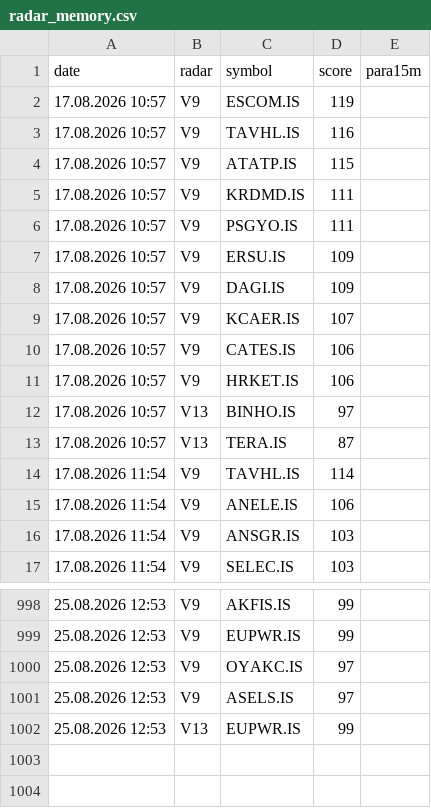
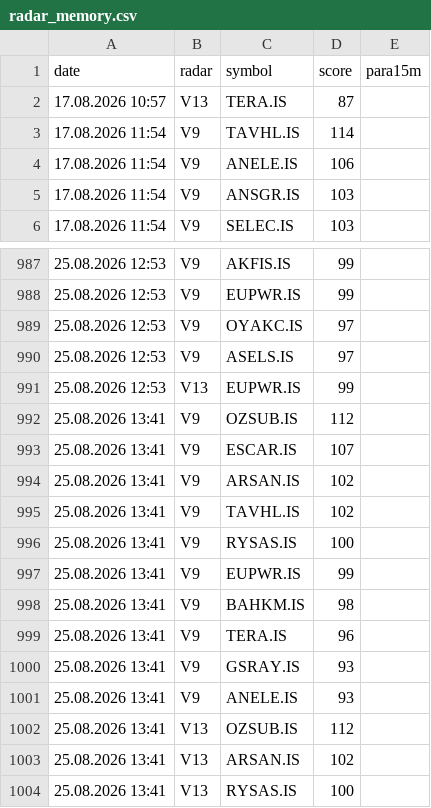
Before and after one commit to gokhan-bist-radar/gokhan-bist-radar, a CSV file: radar_memory.csv, drawn as a sheet; only a part is shown, gaps mark what is left out.

```diff
--- a/radar_memory.csv
+++ b/radar_memory.csv
@@ -1,13 +1,2 @@
 date,radar,symbol,score,para15m
-17.08.2026 10:57,V9,ESCOM.IS,119,
-17.08.2026 10:57,V9,TAVHL.IS,116,
-17.08.2026 10:57,V9,ATATP.IS,115,
-17.08.2026 10:57,V9,KRDMD.IS,111,
-17.08.2026 10:57,V9,PSGYO.IS,111,
-17.08.2026 10:57,V9,ERSU.IS,109,
-17.08.2026 10:57,V9,DAGI.IS,109,
-17.08.2026 10:57,V9,KCAER.IS,107,
-17.08.2026 10:57,V9,CATES.IS,106,
-17.08.2026 10:57,V9,HRKET.IS,106,
-17.08.2026 10:57,V13,BINHO.IS,97,
 17.08.2026 10:57,V13,TERA.IS,87,
@@ -1002 +991,14 @@ date,radar,symbol,score,para15m
 25.08.2026 12:53,V13,EUPWR.IS,99,
+25.08.2026 13:41,V9,OZSUB.IS,112,
+25.08.2026 13:41,V9,ESCAR.IS,107,
+25.08.2026 13:41,V9,ARSAN.IS,102,
+25.08.2026 13:41,V9,TAVHL.IS,102,
+25.08.2026 13:41,V9,RYSAS.IS,100,
+25.08.2026 13:41,V9,EUPWR.IS,99,
+25.08.2026 13:41,V9,BAHKM.IS,98,
+25.08.2026 13:41,V9,TERA.IS,96,
+25.08.2026 13:41,V9,GSRAY.IS,93,
+25.08.2026 13:41,V9,ANELE.IS,93,
+25.08.2026 13:41,V13,OZSUB.IS,112,
+25.08.2026 13:41,V13,ARSAN.IS,102,
+25.08.2026 13:41,V13,RYSAS.IS,100,
```
Also changed, not shown: radar_performance.csv, radar_signals.csv.
